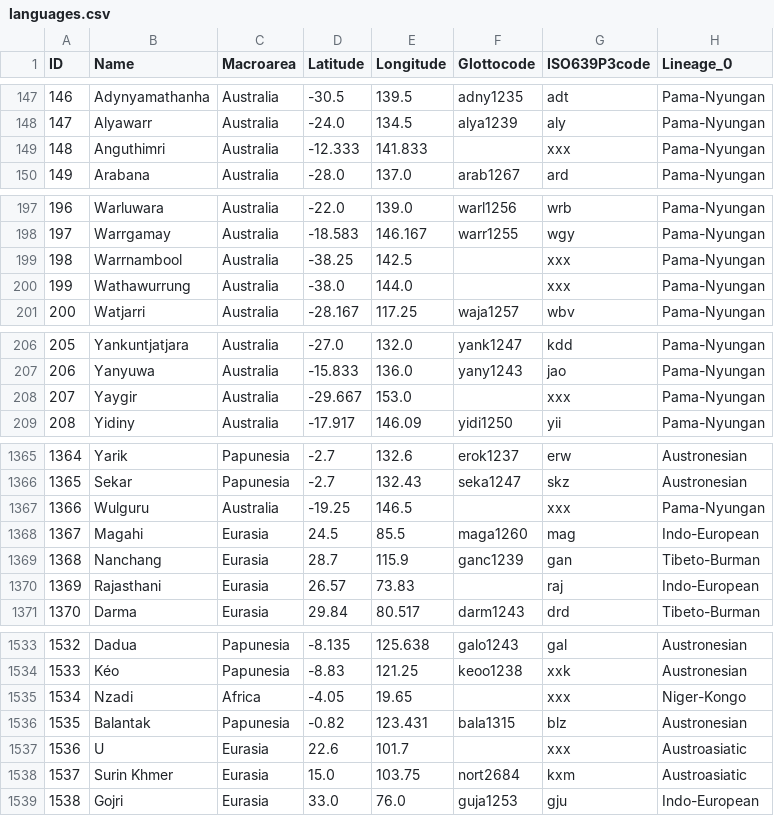
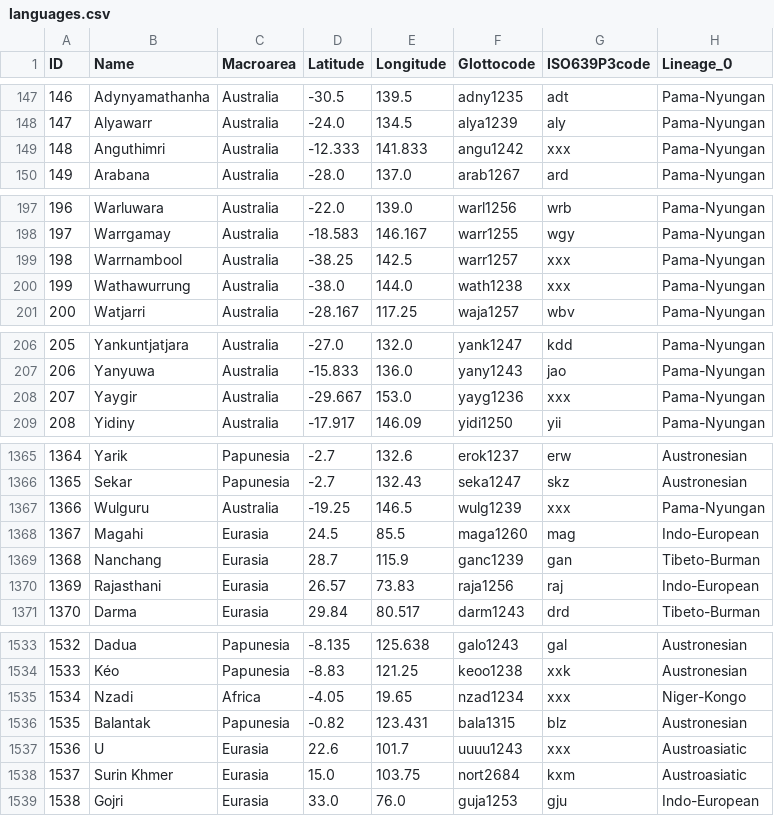
Before and after one commit to armendk/phonotactics, a CSV file: cldf/languages.csv, drawn as a sheet; only a part is shown, gaps mark what is left out; the diff covers the shown part only; the diff names each change by its address in the sheet, - before the commit and + after, or states it on an @@ line.

```diff
--- a/cldf/languages.csv
+++ b/cldf/languages.csv
-F149 (Glottocode): (empty)
+F149 (Glottocode): angu1242
-F199 (Glottocode): (empty)
+F199 (Glottocode): warr1257
-F200 (Glottocode): (empty)
+F200 (Glottocode): wath1238
-F208 (Glottocode): (empty)
+F208 (Glottocode): yayg1236
-F1367 (Glottocode): (empty)
+F1367 (Glottocode): wulg1239
-F1370 (Glottocode): (empty)
+F1370 (Glottocode): raja1256
-F1535 (Glottocode): (empty)
+F1535 (Glottocode): nzad1234
-F1537 (Glottocode): (empty)
+F1537 (Glottocode): uuuu1243
```
Also changed, not shown: 11 edited cells elsewhere in this file, cldf/parameters.csv, etc/parameters.csv, 5 other files.
